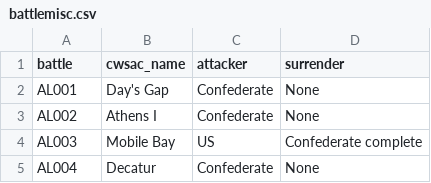
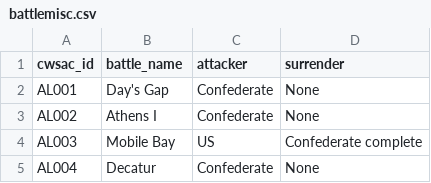
Before and after one commit to jrnold/acw_battle_data, a CSV file: rawdata/misc/battlemisc.csv, drawn as a sheet; only a part is shown.

```diff
--- a/rawdata/misc/battlemisc.csv
+++ b/rawdata/misc/battlemisc.csv
@@ -1,2 +1,2 @@
-battle,cwsac_name,attacker,surrender
+cwsac_id,battle_name,attacker,surrender
 AL001,Day's Gap,Confederate,None
```
Also changed, not shown: rawdata/misc/navalbattles.csv, rawdata/misc/reiter2009_turning_points.csv, 17 other files.
